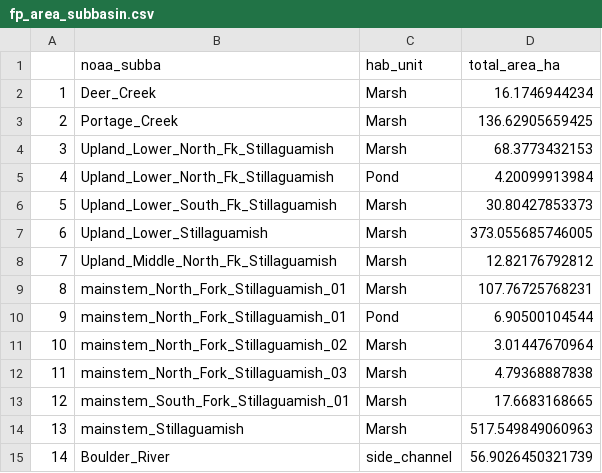
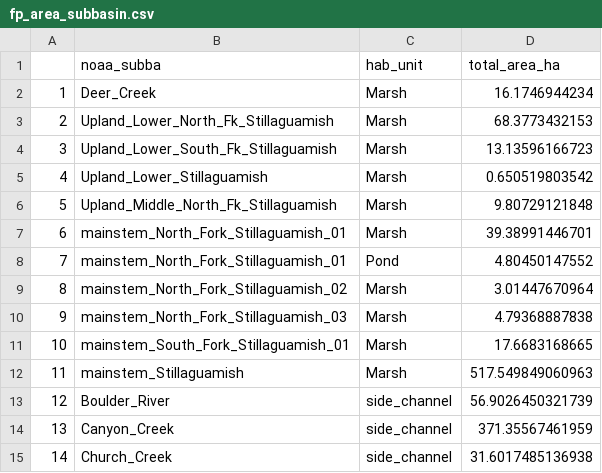
Before and after one commit to ramhunte/gp_anadromites, a CSV file: data/final_dfs/fp_area_subbasin.csv, drawn as a sheet; only a part is shown; the shorter side is filled out with more unchanged rows; removed rows and columns are numbered as before the commit, all else as after; the diff names each change by its address in the sheet, - before the commit and + after, or states it on an @@ line.

```diff
--- a/data/final_dfs/fp_area_subbasin.csv
+++ b/data/final_dfs/fp_area_subbasin.csv
-row 3: 2 | Portage_Creek | Marsh | 136.62905659425
@@ column A renumbered from row 3 down @@
-row 5: 4 | Upland_Lower_North_Fk_Stillaguamish | Pond | 4.20099913984
-D4 (total_area_ha): 30.80427853373
+D4 (total_area_ha): 13.13596166723
-D5 (total_area_ha): 373.055685746005
+D5 (total_area_ha): 0.650519803542
-D6 (total_area_ha): 12.82176792812
+D6 (total_area_ha): 9.80729121848
-D7 (total_area_ha): 107.76725768231
+D7 (total_area_ha): 39.38991446701
-D8 (total_area_ha): 6.90500104544
+D8 (total_area_ha): 4.80450147552
```
Also changed, not shown: final_prods/tables/average_fp_costs.csv, 10 other files.
